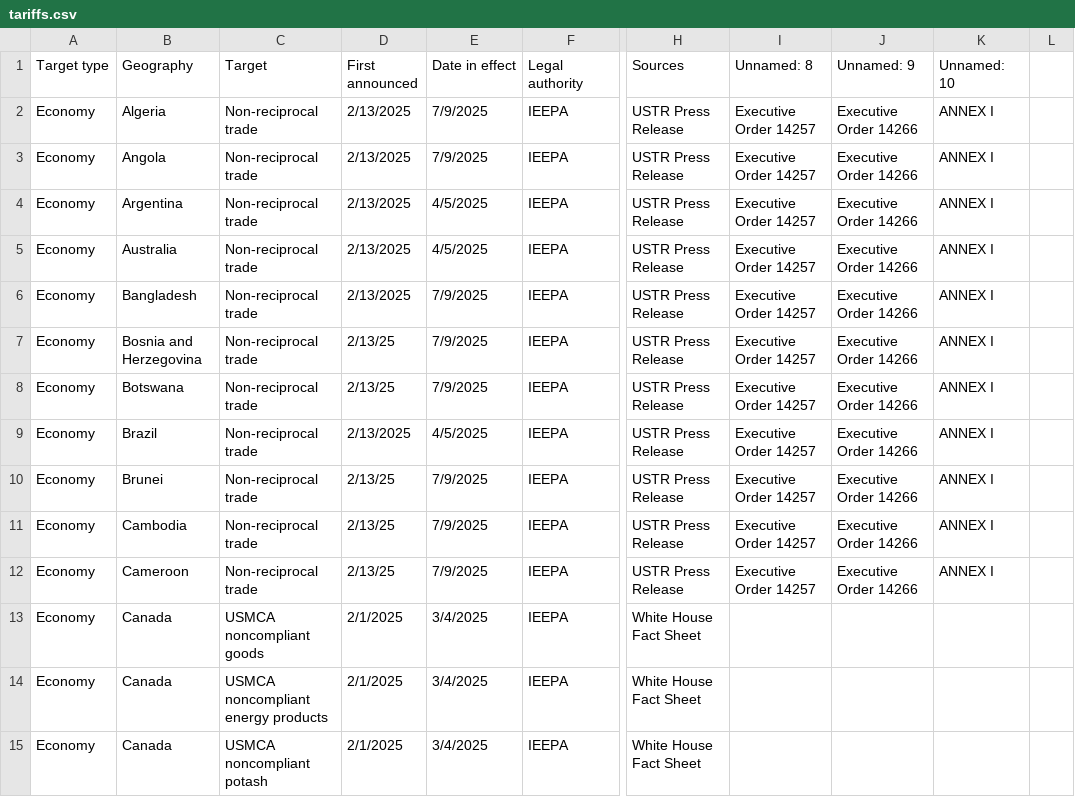
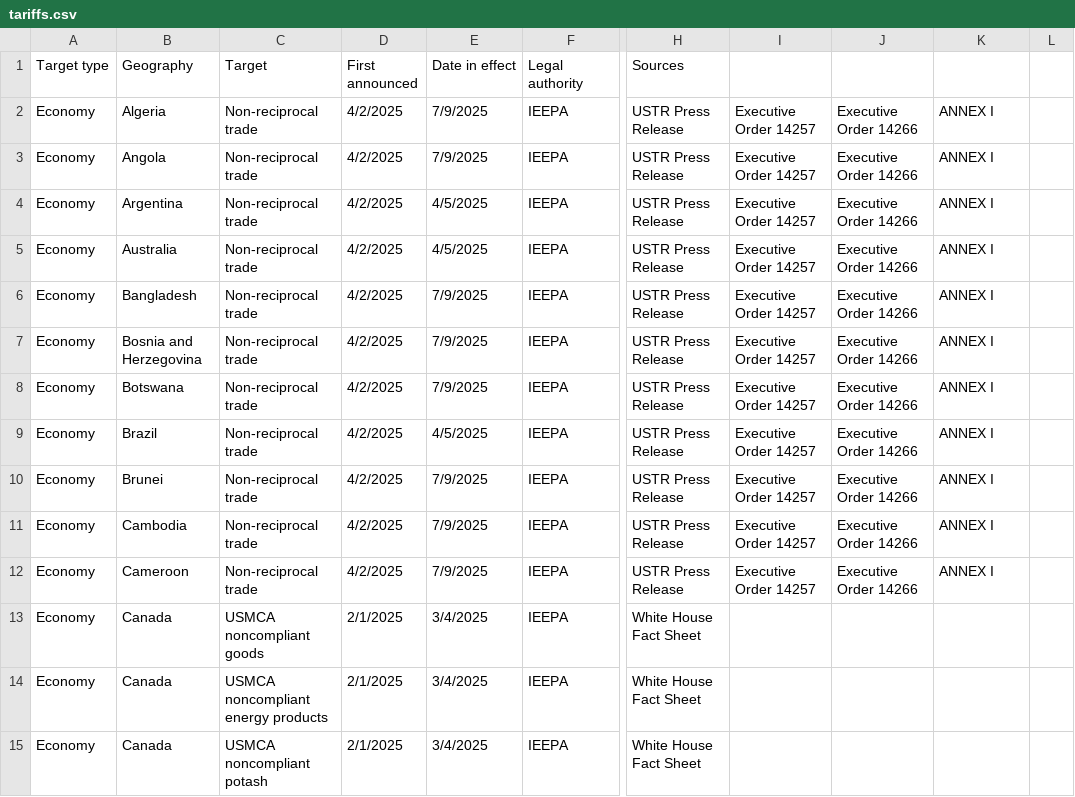
Before and after one commit to Takinomichi/tariffstrack, a CSV file: tariffstrack/tariffs.csv, drawn as a sheet; only a part is shown, gaps mark what is left out; the diff covers the shown part only; the diff names each change by its address in the sheet, - before the commit and + after, or states it on an @@ line.

Commit message:
modified get_tariffs.py to read from a modified tariffs.csv file as opposed to directly from google sheets

```diff
--- a/tariffstrack/tariffs.csv
+++ b/tariffstrack/tariffs.csv
-I1: Unnamed: 8
+I1: (empty)
-J1: Unnamed: 9
+J1: (empty)
-K1: Unnamed: 10
+K1: (empty)
-D2:D6 (First announced): 2/13/2025
+D2:D6 (First announced): 4/2/2025
-D7:D8 (First announced): 2/13/25
+D7:D8 (First announced): 4/2/2025
-D9 (First announced): 2/13/2025
+D9 (First announced): 4/2/2025
-D10:D12 (First announced): 2/13/25
+D10:D12 (First announced): 4/2/2025
```
Also changed, not shown: 5 added rows, 1 removed row and 68 edited cells elsewhere in this file, 1 other file.
